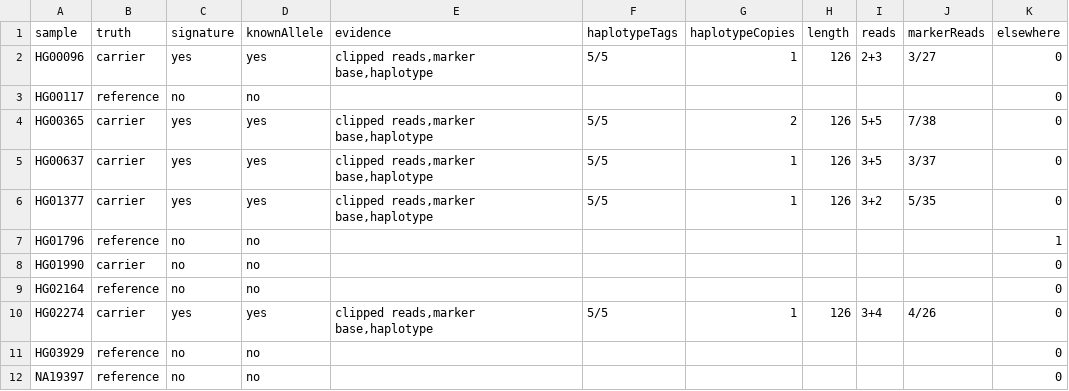
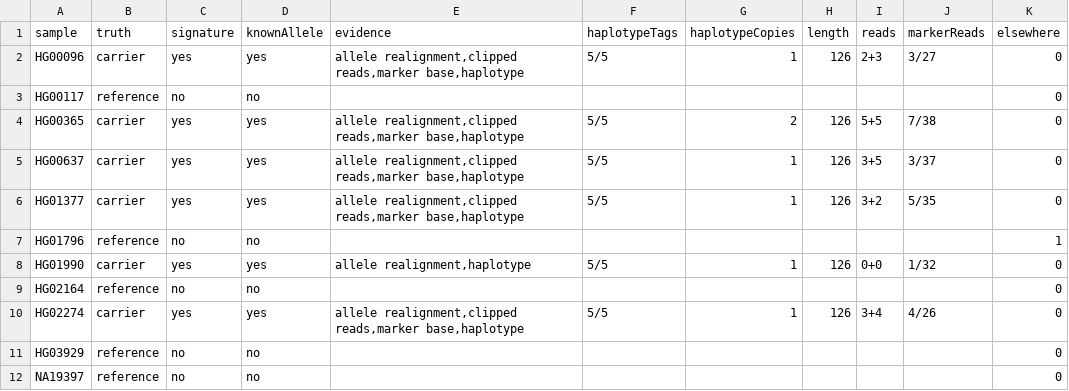
Before and after one commit to pjlabsdev/brca12-wgs, a TSV file: validation/longread/results/tandem_copy.tsv, drawn as a sheet.

```diff
--- a/validation/longread/results/tandem_copy.tsv
+++ b/validation/longread/results/tandem_copy.tsv
@@ -1,11 +1,11 @@
 sample	truth	signature	knownAllele	evidence	haplotypeTags	haplotypeCopies	length	reads	markerReads	elsewhere
-HG00096	carrier	yes	yes	clipped reads,marker base,haplotype	5/5	1	126	2+3	3/27	0
+HG00096	carrier	yes	yes	allele realignment,clipped reads,marker base,haplotype	5/5	1	126	2+3	3/27	0
 HG00117	reference	no	no							0
-HG00365	carrier	yes	yes	clipped reads,marker base,haplotype	5/5	2	126	5+5	7/38	0
-HG00637	carrier	yes	yes	clipped reads,marker base,haplotype	5/5	1	126	3+5	3/37	0
-HG01377	carrier	yes	yes	clipped reads,marker base,haplotype	5/5	1	126	3+2	5/35	0
+HG00365	carrier	yes	yes	allele realignment,clipped reads,marker base,haplotype	5/5	2	126	5+5	7/38	0
+HG00637	carrier	yes	yes	allele realignment,clipped reads,marker base,haplotype	5/5	1	126	3+5	3/37	0
+HG01377	carrier	yes	yes	allele realignment,clipped reads,marker base,haplotype	5/5	1	126	3+2	5/35	0
 HG01796	reference	no	no							1
-HG01990	carrier	no	no							0
+HG01990	carrier	yes	yes	allele realignment,haplotype	5/5	1	126	0+0	1/32	0
 HG02164	reference	no	no							0
-HG02274	carrier	yes	yes	clipped reads,marker base,haplotype	5/5	1	126	3+4	4/26	0
+HG02274	carrier	yes	yes	allele realignment,clipped reads,marker base,haplotype	5/5	1	126	3+4	4/26	0
 HG03929	reference	no	no							0
```
Also changed, not shown: validation/hprc/results/tandem_copy.tsv, validation/longread/results/tandem_copy_independent.tsv, 10 other files.
